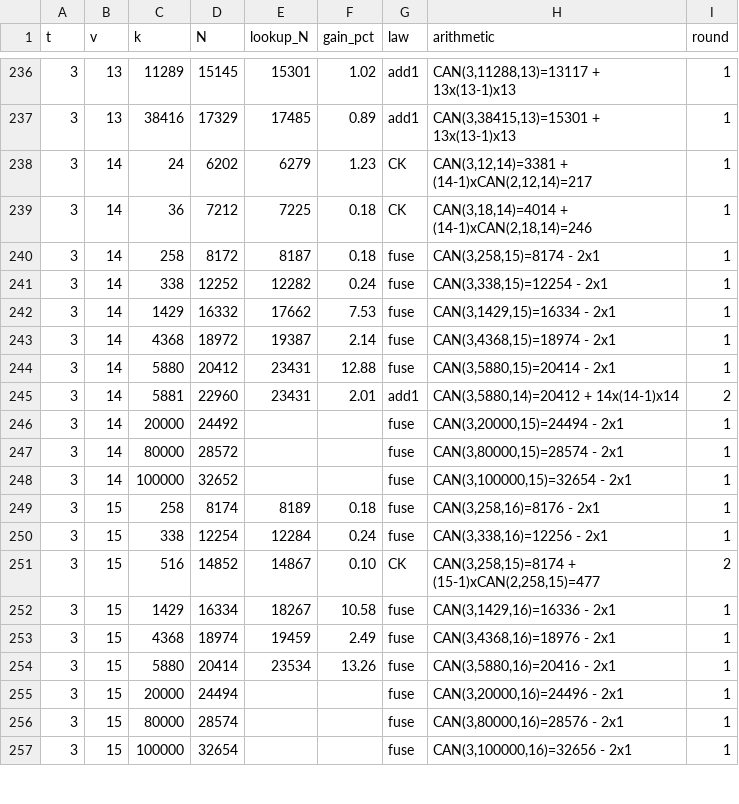
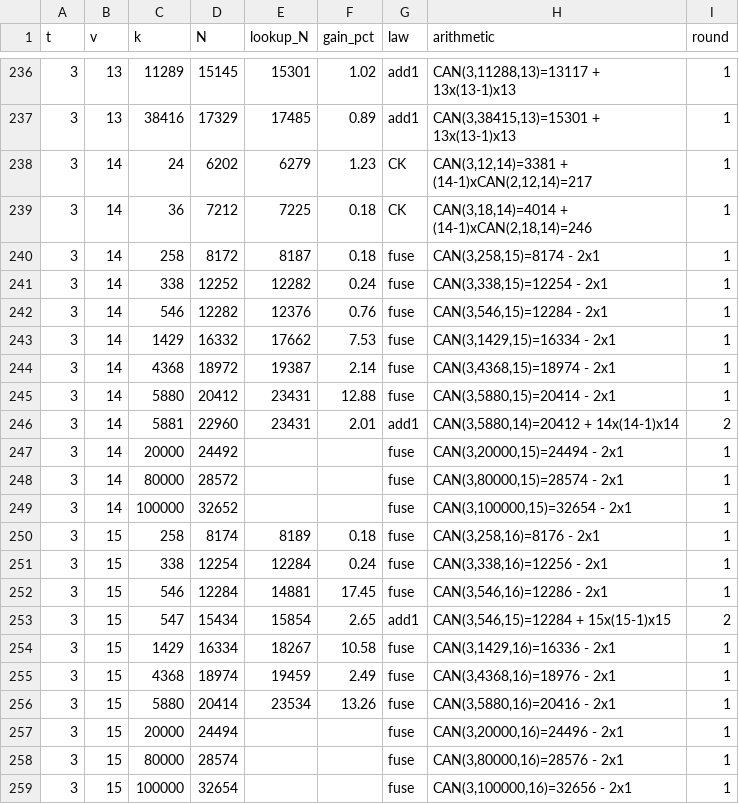
Before and after one commit to Justus42/ca-tools, a CSV file: table/derived.csv, drawn as a sheet; only a part is shown, gaps mark what is left out.

```diff
--- a/table/derived.csv
+++ b/table/derived.csv
@@ -241,2 +241,3 @@ t,v,k,N,lookup_N,gain_pct,law,arithmetic,round
 3,14,338,12252,12282,0.24,fuse,"CAN(3,338,15)=12254 - 2x1",1
+3,14,546,12282,12376,0.76,fuse,"CAN(3,546,15)=12284 - 2x1",1
 3,14,1429,16332,17662,7.53,fuse,"CAN(3,1429,15)=16334 - 2x1",1
@@ -250,3 +251,4 @@ t,v,k,N,lookup_N,gain_pct,law,arithmetic,round
 3,15,338,12254,12284,0.24,fuse,"CAN(3,338,16)=12256 - 2x1",1
-3,15,516,14852,14867,0.10,CK,"CAN(3,258,15)=8174 + (15-1)xCAN(2,258,15)=477",2
+3,15,546,12284,14881,17.45,fuse,"CAN(3,546,16)=12286 - 2x1",1
+3,15,547,15434,15854,2.65,add1,"CAN(3,546,15)=12284 + 15x(15-1)x15",2
 3,15,1429,16334,18267,10.58,fuse,"CAN(3,1429,16)=16336 - 2x1",1
```
Also changed, not shown: table/certificates/CERTIFICATES.csv, table/priority.csv, 8 other files.
